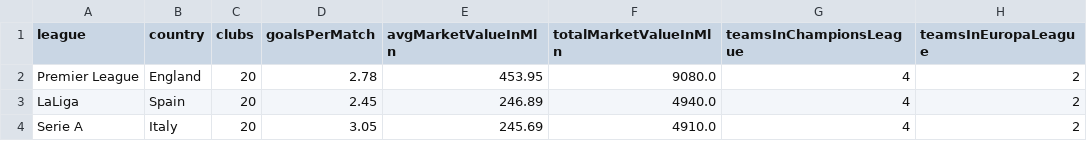
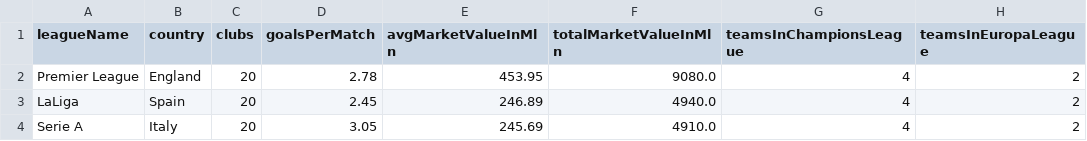
Before and after one commit to Aoxter/FindYourLeague, a CSV file: leagues.csv, drawn as a sheet; only a part is shown; the diff names each change by its address in the sheet, - before the commit and + after, or states it on an @@ line.

Commit message:
reading leagues data from csv

```diff
--- a/leagues.csv
+++ b/leagues.csv
-A1: league
+A1: leagueName
```
Also changed, not shown: 3 other files.
